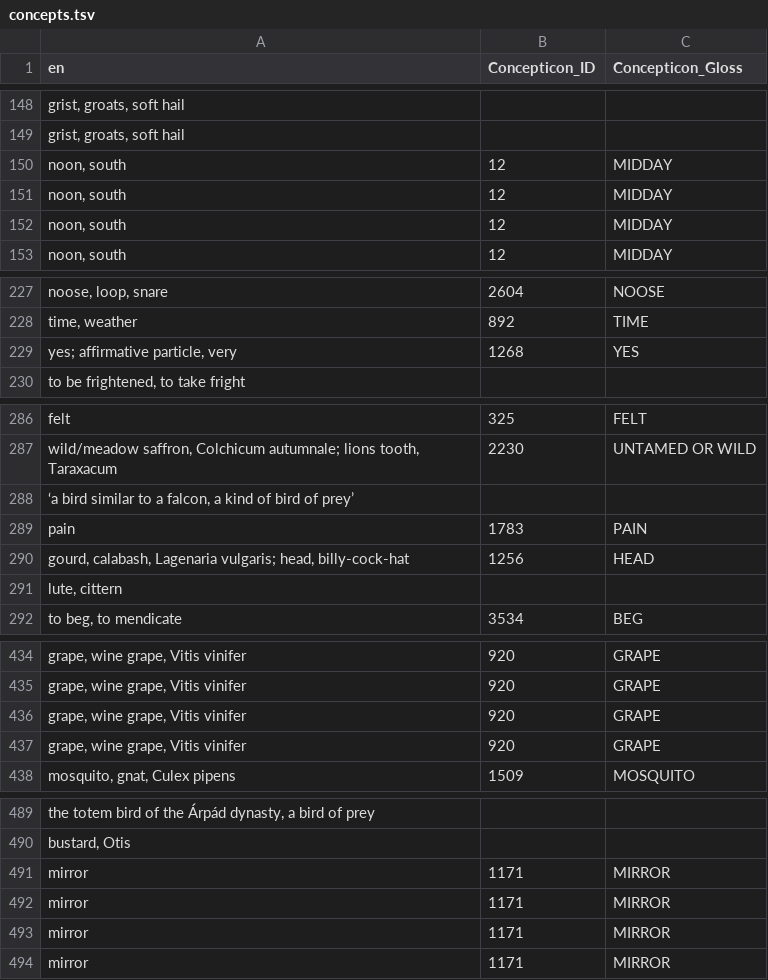
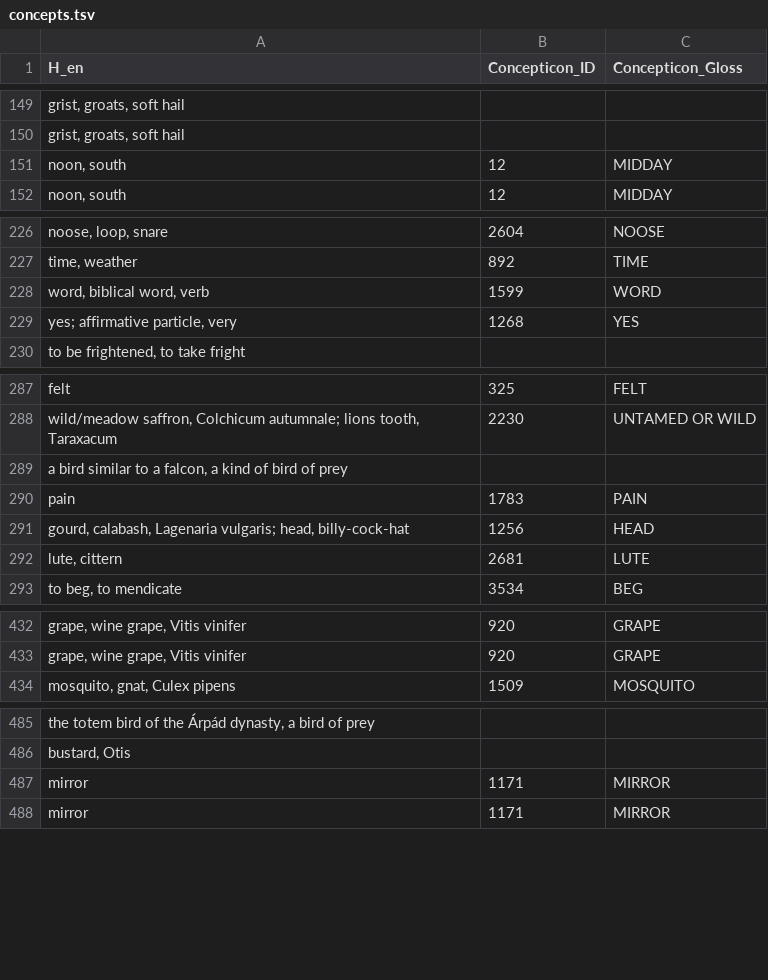
Before and after one commit to LoanpyDataHub/ronataswestoldturkic, a TSV file: etc/concepts.tsv, drawn as a sheet; only a part is shown, gaps mark what is left out; the diff covers the shown part only.

```diff
--- a/etc/concepts.tsv
+++ b/etc/concepts.tsv
@@ -1 +1 @@
-en	Concepticon_ID	Concepticon_Gloss
+H_en	Concepticon_ID	Concepticon_Gloss
@@ -149,4 +150,2 @@ grist, groats, soft hail
 grist, groats, soft hail		
-noon, south	12	MIDDAY
-noon, south	12	MIDDAY
 noon, south	12	MIDDAY
@@ -228,2 +227,3 @@ noose, loop, snare	2604	NOOSE
 time, weather	892	TIME
+word, biblical word, verb	1599	WORD
 yes; affirmative particle, very	1268	YES
@@ -287,6 +288,6 @@ felt	325	FELT
 wild/meadow saffron, Colchicum autumnale; lions tooth, Taraxacum	2230	UNTAMED OR WILD
-‘a bird similar to a falcon, a kind of bird of prey’		
+a bird similar to a falcon, a kind of bird of prey		
 pain	1783	PAIN
 gourd, calabash, Lagenaria vulgaris; head, billy-cock-hat	1256	HEAD
-lute, cittern		
+lute, cittern	2681	LUTE
 to beg, to mendicate	3534	BEG
@@ -435,4 +433,2 @@ grape, wine grape, Vitis vinifer	920	GRAPE
 grape, wine grape, Vitis vinifer	920	GRAPE
-grape, wine grape, Vitis vinifer	920	GRAPE
-grape, wine grape, Vitis vinifer	920	GRAPE
 mosquito, gnat, Culex pipens	1509	MOSQUITO
@@ -490,4 +486,2 @@ the totem bird of the Árpád dynasty, a bird of prey
 bustard, Otis		
-mirror	1171	MIRROR
-mirror	1171	MIRROR
 mirror	1171	MIRROR
```
Also changed, not shown: 11 added rows, 12 removed rows and 5 edited cells elsewhere in this file, cldf/borrowings.csv, cldf/cognates.csv, 23 other files.
